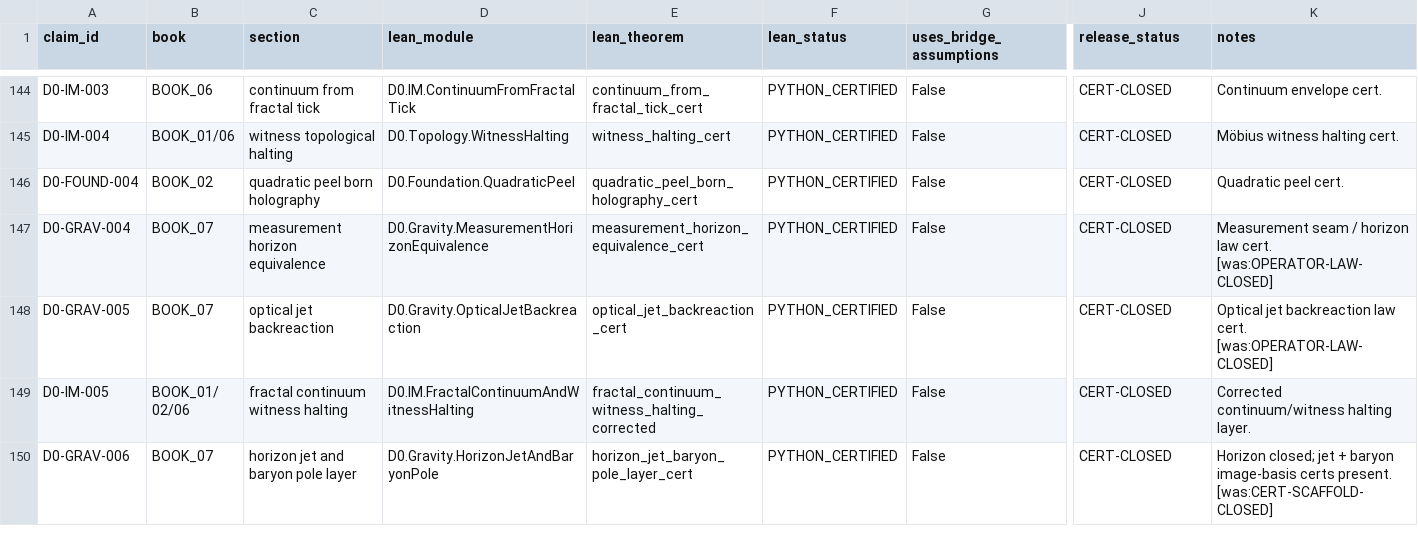
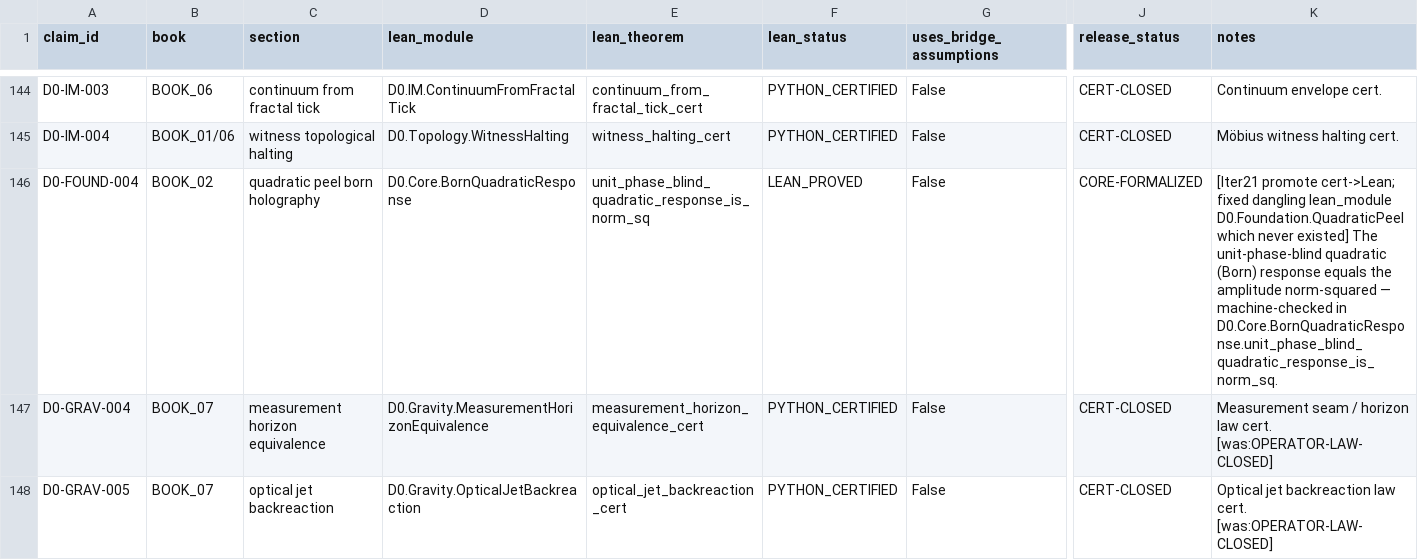
Before and after one commit to gvakhrushev/d0_15, a CSV file: 09_LEAN_FORMALIZATION/docs/CLAIM_TO_LEAN_MAP.csv, drawn as a sheet; only a part is shown, gaps mark what is left out; the shorter side is filled out with more unchanged rows; the diff covers the shown part only; the diff names each change by its address in the sheet, - before the commit and + after, or states it on an @@ line.

```diff
--- a/09_LEAN_FORMALIZATION/docs/CLAIM_TO_LEAN_MAP.csv
+++ b/09_LEAN_FORMALIZATION/docs/CLAIM_TO_LEAN_MAP.csv
-D146 (lean_module): D0.Foundation.QuadraticPeel
+D146 (lean_module): D0.Core.BornQuadraticResponse
-E146 (lean_theorem): quadratic_peel_born_holography_cert
+E146 (lean_theorem): unit_phase_blind_quadratic_response_is_norm_sq
-F146 (lean_status): PYTHON_CERTIFIED
+F146 (lean_status): LEAN_PROVED
-J146 (release_status): CERT-CLOSED
+J146 (release_status): CORE-FORMALIZED
-K146 (notes): Quadratic peel cert.
+K146 (notes): [Iter21 promote cert->Lean; fixed dangling lean_module D0.Foundation.QuadraticPeel which never existed] The unit-phase-blind quadratic (Born) response equals the amplitude norm-squared — machine-checked in D0.Core.BornQuadraticResponse.unit_phase_blind_quadratic_response_is_norm_sq.
```
Also changed, not shown: 10 edited cells elsewhere in this file, 3 other files.
